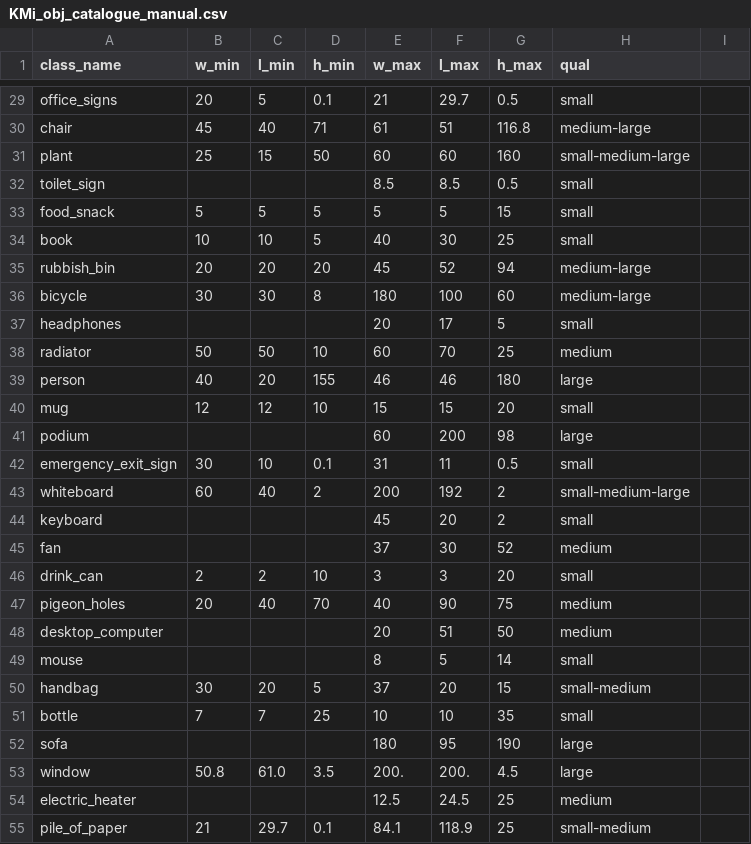
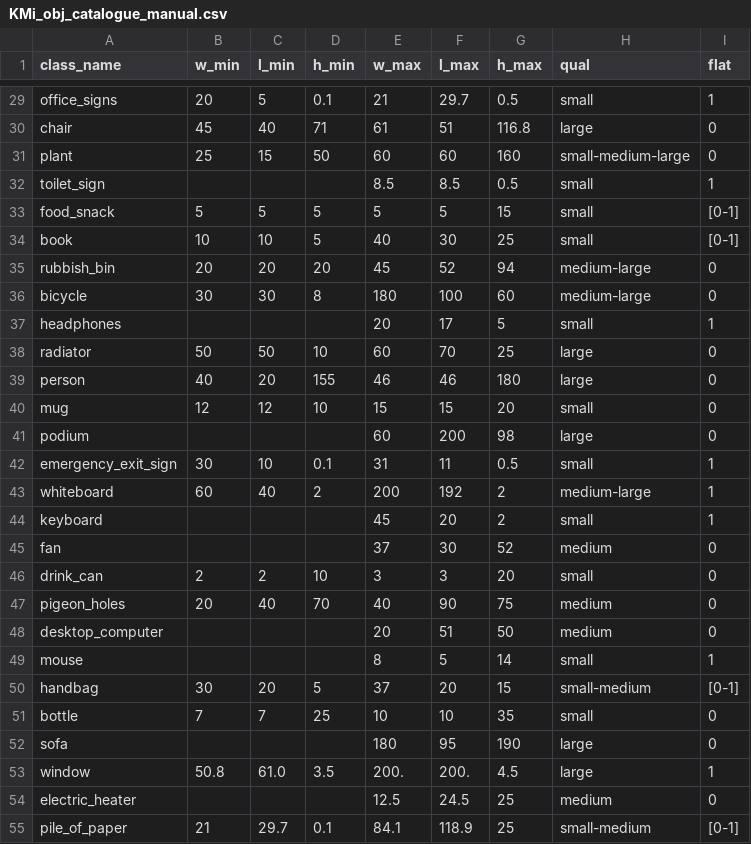
Before and after one commit to kmi-robots/object_reasoner, a CSV file: object_reasoner/data/KMi_obj_catalogue_manual.csv, drawn as a sheet; only a part is shown, gaps mark what is left out; the diff covers the shown part only; the diff names each change by its address in the sheet, - before the commit and + after, or states it on an @@ line.

```diff
--- a/object_reasoner/data/KMi_obj_catalogue_manual.csv
+++ b/object_reasoner/data/KMi_obj_catalogue_manual.csv
-I1: (empty)
+I1: flat
-I29 (flat): (empty)
+I29 (flat): 1
-H30 (qual): medium-large
+H30 (qual): large
-I30:I31 (flat): (empty)
+I30:I31 (flat): 0
-I32 (flat): (empty)
+I32 (flat): 1
-I33:I34 (flat): (empty)
+I33:I34 (flat): [0-1]
-I35:I36 (flat): (empty)
+I35:I36 (flat): 0
-I37 (flat): (empty)
+I37 (flat): 1
-H38 (qual): medium
+H38 (qual): large
-I38:I41 (flat): (empty)
+I38:I41 (flat): 0
-I42:I44 (flat): (empty)
+I42:I44 (flat): 1
-H43 (qual): small-medium-large
+H43 (qual): medium-large
-I45:I48 (flat): (empty)
+I45:I48 (flat): 0
-I49 (flat): (empty)
+I49 (flat): 1
-I50 (flat): (empty)
+I50 (flat): [0-1]
-I51:I52 (flat): (empty)
+I51:I52 (flat): 0
-I53 (flat): (empty)
+I53 (flat): 1
-I54 (flat): (empty)
+I54 (flat): 0
-I55 (flat): (empty)
+I55 (flat): [0-1]
```
Also changed, not shown: 38 edited cells elsewhere in this file, 5 other files.
